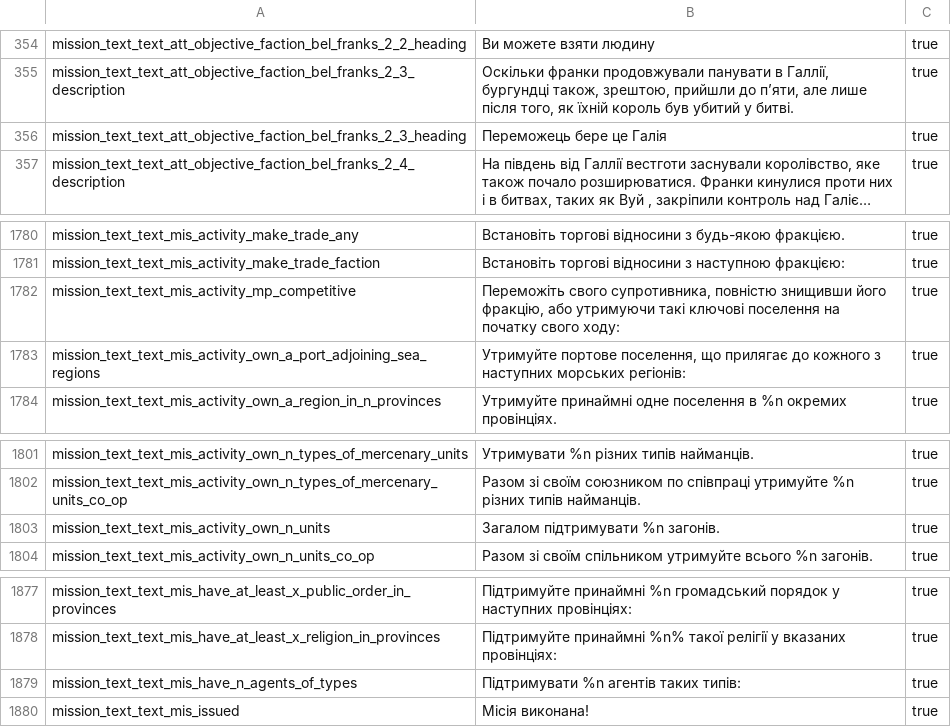
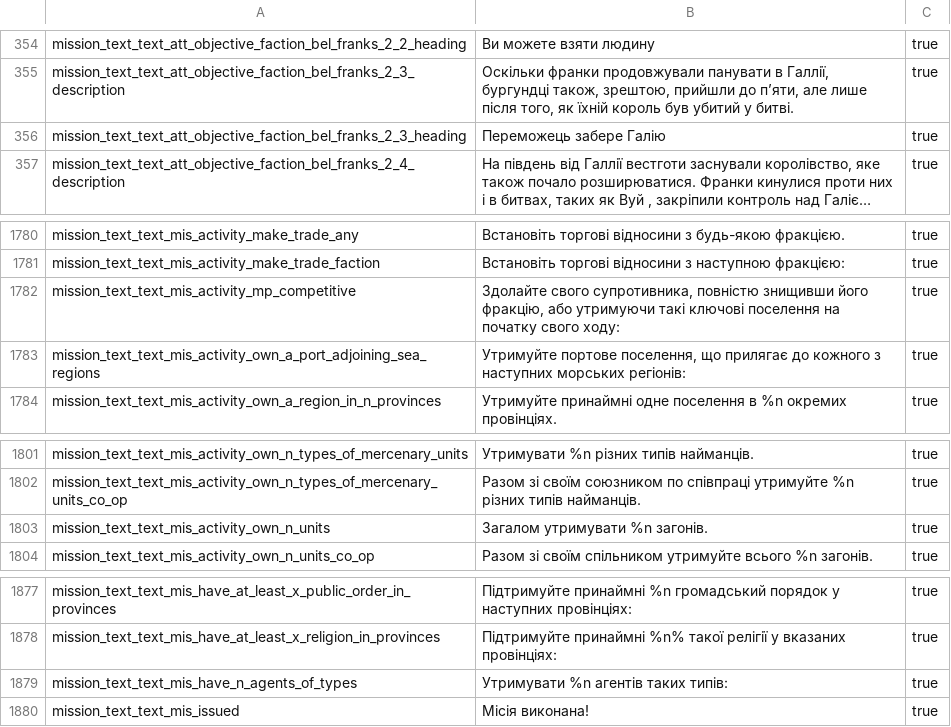
Before and after one commit to Rostik18/Attila_Ukrainian_Translation, a CSV file: en_localisation_files/mission_text.csv, drawn as a sheet; only a part is shown, gaps mark what is left out; long unchanged cells end in …; the diff covers the shown part only; the diff names each change by its address in the sheet, - before the commit and + after, or states it on an @@ line.

```diff
--- a/en_localisation_files/mission_text.csv
+++ b/en_localisation_files/mission_text.csv
-B356: Переможець бере це Галія
+B356: Переможець забере Галію
-B1782: Переможіть свого супротивника,…
+B1782: Здолайте свого супротивника,…
-B1803: Загалом підтримувати %n загонів.
+B1803: Загалом утримувати %n загонів.
-B1879: Підтримувати %n агентів таких типів:
+B1879: Утримувати %n агентів таких типів:
```
Also changed, not shown: 13 edited cells elsewhere in this file, 1 other file.
